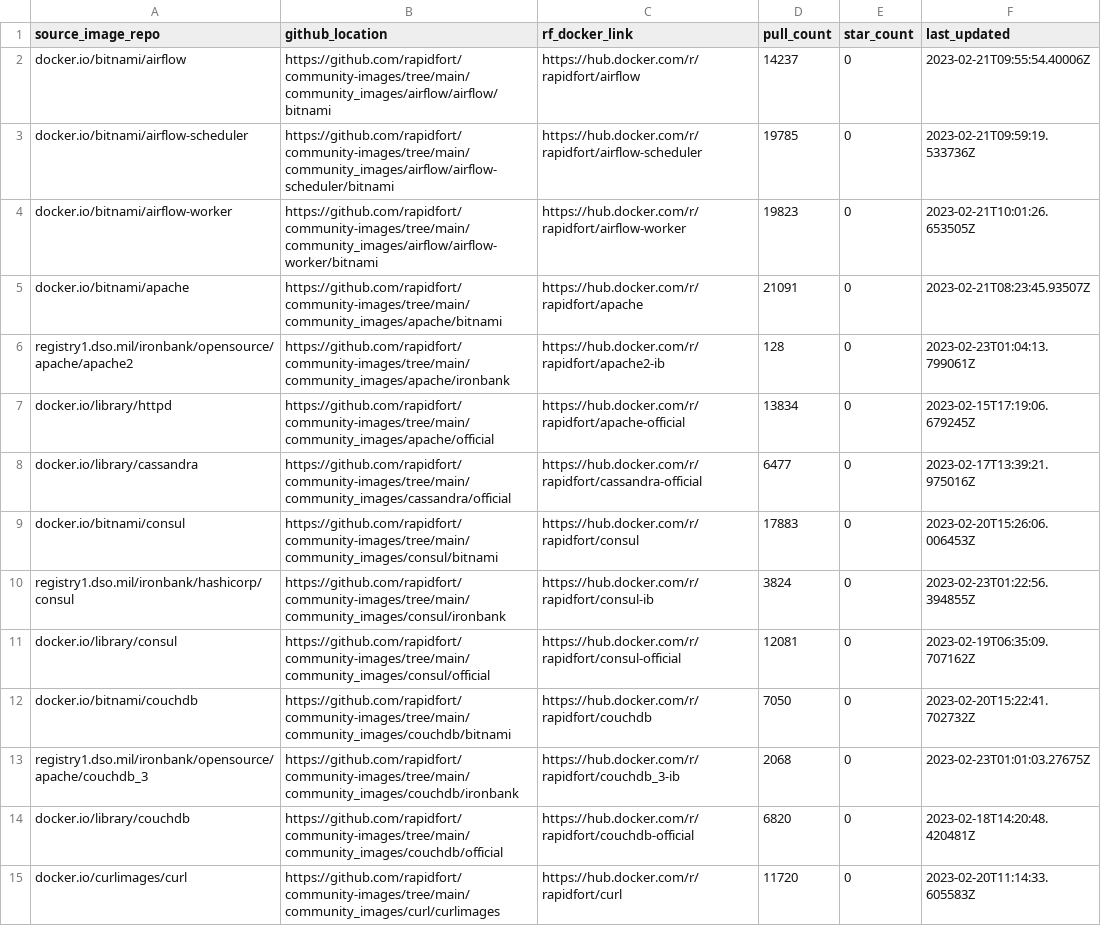
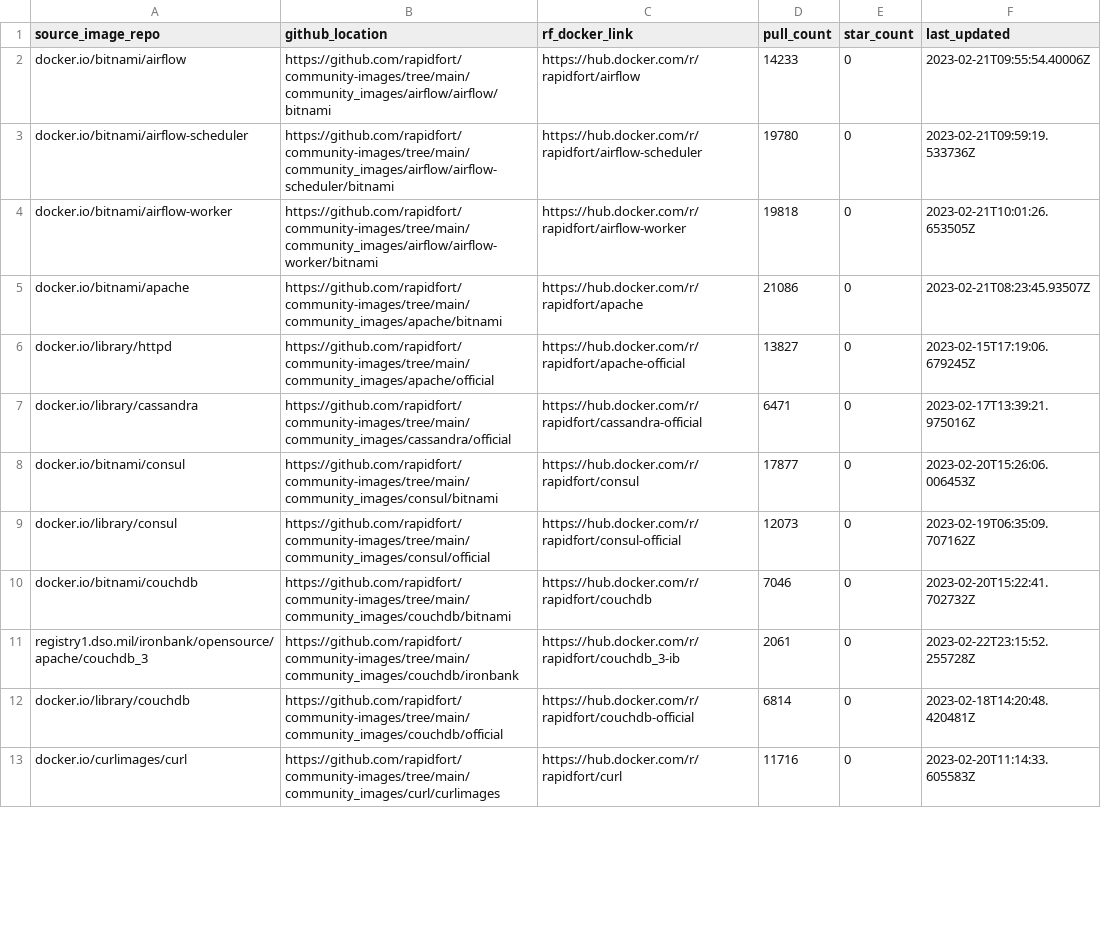
Before and after one commit to mridul549/community-images, a CSV file: frontrow.csv, drawn as a sheet; only a part is shown; the diff covers the shown part only.

```diff
--- a/frontrow.csv
+++ b/frontrow.csv
@@ -1,15 +1,13 @@
 source_image_repo,github_location,rf_docker_link,pull_count,star_count,last_updated
-docker.io/bitnami/airflow,https://github.com/rapidfort/community-images/tree/main/community_images/airflow/airflow/bitnami,https://hub.docker.com/r/rapidfort/airflow,14237,0,2023-02-21T09:55:54.40006Z
-docker.io/bitnami/airflow-scheduler,https://github.com/rapidfort/community-images/tree/main/community_images/airflow/airflow-scheduler/bitnami,https://hub.docker.com/r/rapidfort/airflow-scheduler,19785,0,2023-02-21T09:59:19.533736Z
-docker.io/bitnami/airflow-worker,https://github.com/rapidfort/community-images/tree/main/community_images/airflow/airflow-worker/bitnami,https://hub.docker.com/r/rapidfort/airflow-worker,19823,0,2023-02-21T10:01:26.653505Z
-docker.io/bitnami/apache,https://github.com/rapidfort/community-images/tree/main/community_images/apache/bitnami,https://hub.docker.com/r/rapidfort/apache,21091,0,2023-02-21T08:23:45.93507Z
-registry1.dso.mil/ironbank/opensource/apache/apache2,https://github.com/rapidfort/community-images/tree/main/community_images/apache/ironbank,https://hub.docker.com/r/rapidfort/apache2-ib,128,0,2023-02-23T01:04:13.799061Z
-docker.io/library/httpd,https://github.com/rapidfort/community-images/tree/main/community_images/apache/official,https://hub.docker.com/r/rapidfort/apache-official,13834,0,2023-02-15T17:19:06.679245Z
-docker.io/library/cassandra,https://github.com/rapidfort/community-images/tree/main/community_images/cassandra/official,https://hub.docker.com/r/rapidfort/cassandra-official,6477,0,2023-02-17T13:39:21.975016Z
-docker.io/bitnami/consul,https://github.com/rapidfort/community-images/tree/main/community_images/consul/bitnami,https://hub.docker.com/r/rapidfort/consul,17883,0,2023-02-20T15:26:06.006453Z
-registry1.dso.mil/ironbank/hashicorp/consul,https://github.com/rapidfort/community-images/tree/main/community_images/consul/ironbank,https://hub.docker.com/r/rapidfort/consul-ib,3824,0,2023-02-23T01:22:56.394855Z
-docker.io/library/consul,https://github.com/rapidfort/community-images/tree/main/community_images/consul/official,https://hub.docker.com/r/rapidfort/consul-official,12081,0,2023-02-19T06:35:09.707162Z
-docker.io/bitnami/couchdb,https://github.com/rapidfort/community-images/tree/main/community_images/couchdb/bitnami,https://hub.docker.com/r/rapidfort/couchdb,7050,0,2023-02-20T15:22:41.702732Z
-registry1.dso.mil/ironbank/opensource/apache/couchdb_3,https://github.com/rapidfort/community-images/tree/main/community_images/couchdb/ironbank,https://hub.docker.com/r/rapidfort/couchdb_3-ib,2068,0,2023-02-23T01:01:03.27675Z
-docker.io/library/couchdb,https://github.com/rapidfort/community-images/tree/main/community_images/couchdb/official,https://hub.docker.com/r/rapidfort/couchdb-official,6820,0,2023-02-18T14:20:48.420481Z
-docker.io/curlimages/curl,https://github.com/rapidfort/community-images/tree/main/community_images/curl/curlimages,https://hub.docker.com/r/rapidfort/curl,11720,0,2023-02-20T11:14:33.605583Z
+docker.io/bitnami/airflow,https://github.com/rapidfort/community-images/tree/main/community_images/airflow/airflow/bitnami,https://hub.docker.com/r/rapidfort/airflow,14233,0,2023-02-21T09:55:54.40006Z
+docker.io/bitnami/airflow-scheduler,https://github.com/rapidfort/community-images/tree/main/community_images/airflow/airflow-scheduler/bitnami,https://hub.docker.com/r/rapidfort/airflow-scheduler,19780,0,2023-02-21T09:59:19.533736Z
+docker.io/bitnami/airflow-worker,https://github.com/rapidfort/community-images/tree/main/community_images/airflow/airflow-worker/bitnami,https://hub.docker.com/r/rapidfort/airflow-worker,19818,0,2023-02-21T10:01:26.653505Z
+docker.io/bitnami/apache,https://github.com/rapidfort/community-images/tree/main/community_images/apache/bitnami,https://hub.docker.com/r/rapidfort/apache,21086,0,2023-02-21T08:23:45.93507Z
+docker.io/library/httpd,https://github.com/rapidfort/community-images/tree/main/community_images/apache/official,https://hub.docker.com/r/rapidfort/apache-official,13827,0,2023-02-15T17:19:06.679245Z
+docker.io/library/cassandra,https://github.com/rapidfort/community-images/tree/main/community_images/cassandra/official,https://hub.docker.com/r/rapidfort/cassandra-official,6471,0,2023-02-17T13:39:21.975016Z
+docker.io/bitnami/consul,https://github.com/rapidfort/community-images/tree/main/community_images/consul/bitnami,https://hub.docker.com/r/rapidfort/consul,17877,0,2023-02-20T15:26:06.006453Z
+docker.io/library/consul,https://github.com/rapidfort/community-images/tree/main/community_images/consul/official,https://hub.docker.com/r/rapidfort/consul-official,12073,0,2023-02-19T06:35:09.707162Z
+docker.io/bitnami/couchdb,https://github.com/rapidfort/community-images/tree/main/community_images/couchdb/bitnami,https://hub.docker.com/r/rapidfort/couchdb,7046,0,2023-02-20T15:22:41.702732Z
+registry1.dso.mil/ironbank/opensource/apache/couchdb_3,https://github.com/rapidfort/community-images/tree/main/community_images/couchdb/ironbank,https://hub.docker.com/r/rapidfort/couchdb_3-ib,2061,0,2023-02-22T23:15:52.255728Z
+docker.io/library/couchdb,https://github.com/rapidfort/community-images/tree/main/community_images/couchdb/official,https://hub.docker.com/r/rapidfort/couchdb-official,6814,0,2023-02-18T14:20:48.420481Z
+docker.io/curlimages/curl,https://github.com/rapidfort/community-images/tree/main/community_images/curl/curlimages,https://hub.docker.com/r/rapidfort/curl,11716,0,2023-02-20T11:14:33.605583Z
```
Also changed, not shown: 1 removed row and 54 edited cells elsewhere in this file, 11 other files.
